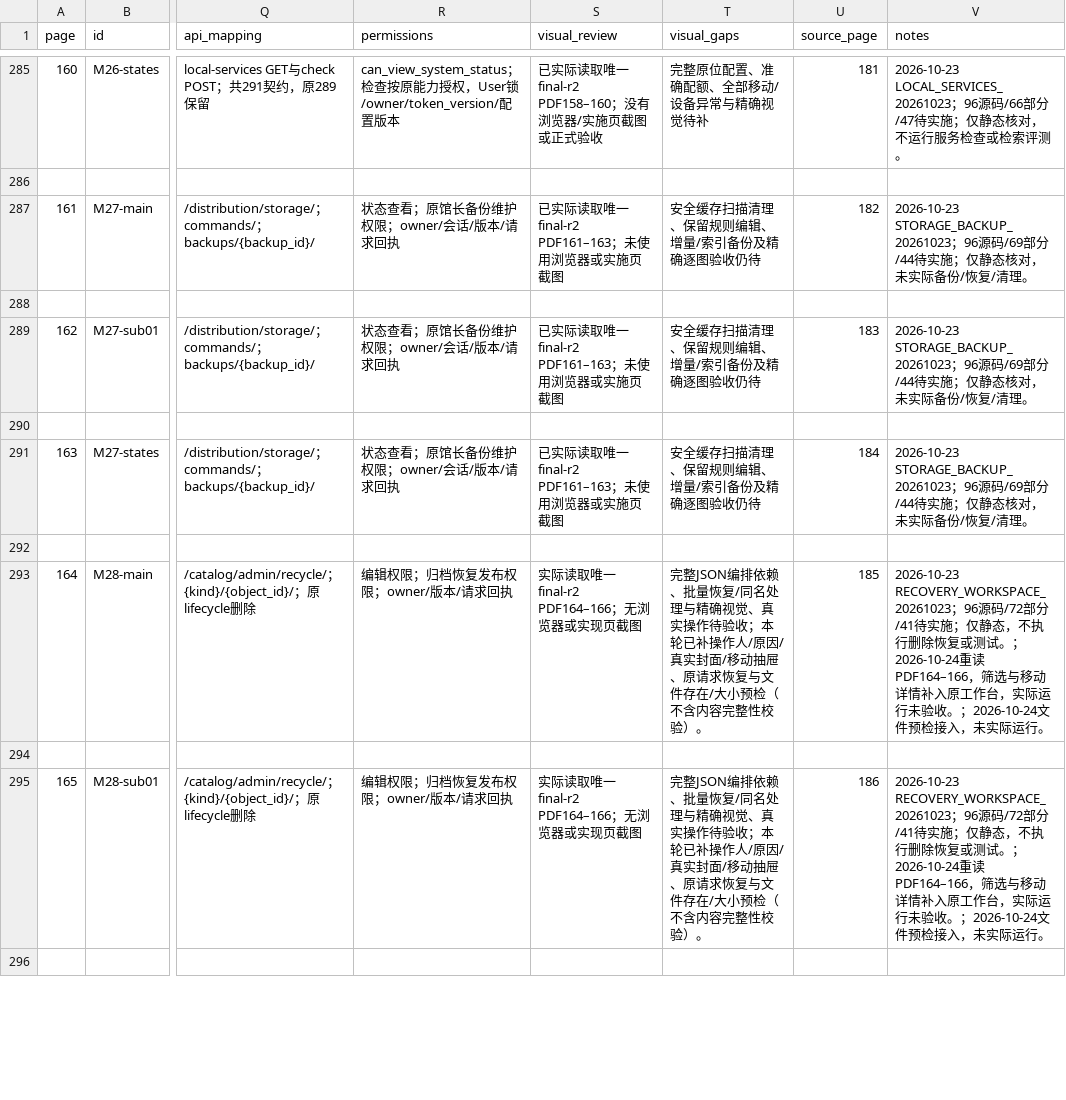
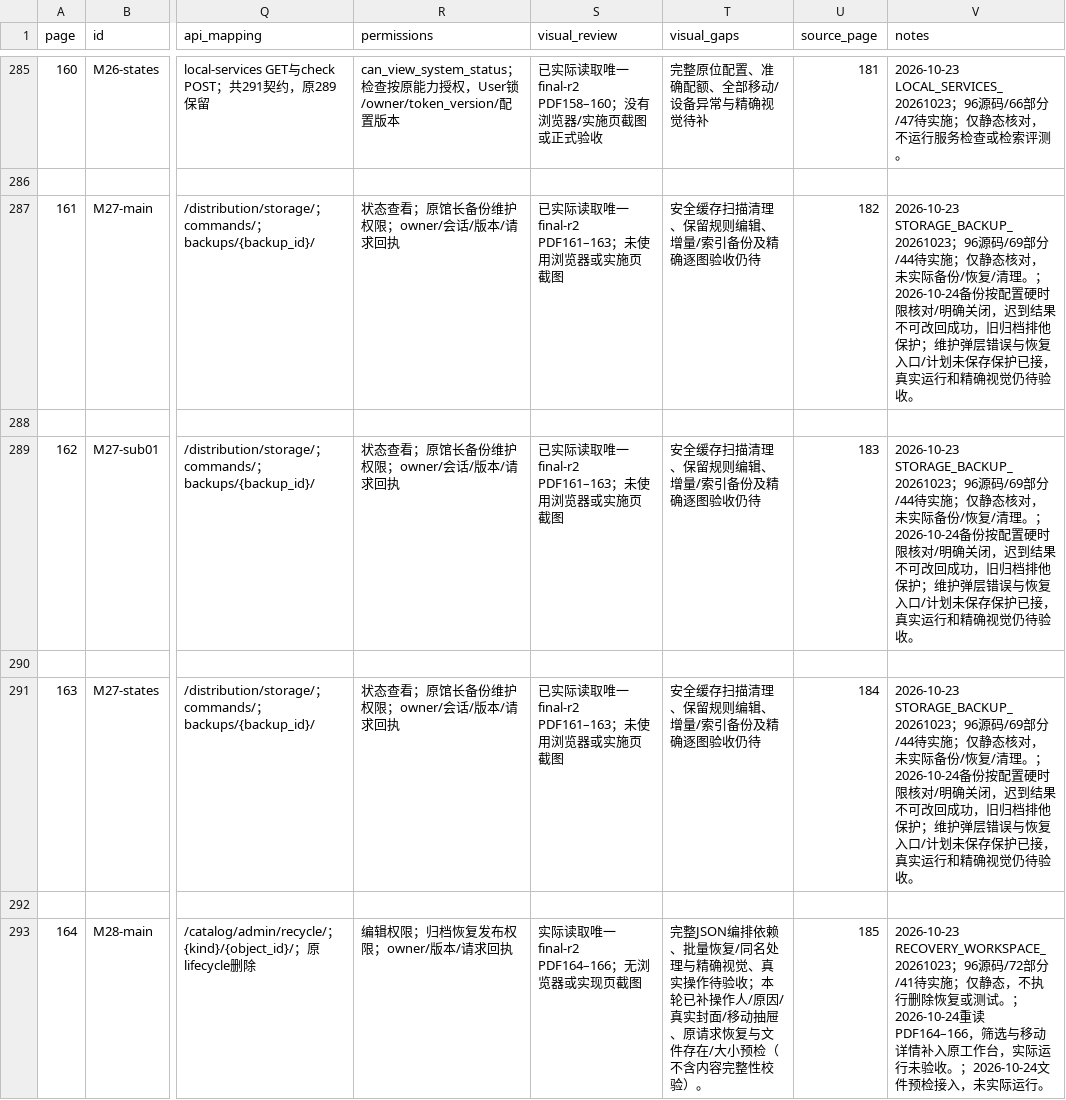
Before and after one commit to WinstonMo0807/social-theory-library, a CSV file: docs/stl4/ATLAS_INDEX.csv, drawn as a sheet; only a part is shown, gaps mark what is left out; the shorter side is filled out with more unchanged rows; the diff names each change by its address in the sheet, - before the commit and + after, or states it on an @@ line.

```diff
--- a/docs/stl4/ATLAS_INDEX.csv
+++ b/docs/stl4/ATLAS_INDEX.csv
-V287 (notes): …/清理。
+V287 (notes): …/清理。；2026-10-24备份按配置硬时限核对/明确关闭，迟到结果不可改回成功，旧归档排他保护；维护弹层错误与恢复入口/计划未保存保护已接，真实运行和精确视觉仍待验收。
-V289 (notes): …/清理。
+V289 (notes): …/清理。；2026-10-24备份按配置硬时限核对/明确关闭，迟到结果不可改回成功，旧归档排他保护；维护弹层错误与恢复入口/计划未保存保护已接，真实运行和精确视觉仍待验收。
-V291 (notes): …/清理。
+V291 (notes): …/清理。；2026-10-24备份按配置硬时限核对/明确关闭，迟到结果不可改回成功，旧归档排他保护；维护弹层错误与恢复入口/计划未保存保护已接，真实运行和精确视觉仍待验收。
```
Also changed, not shown: 16 other files.
